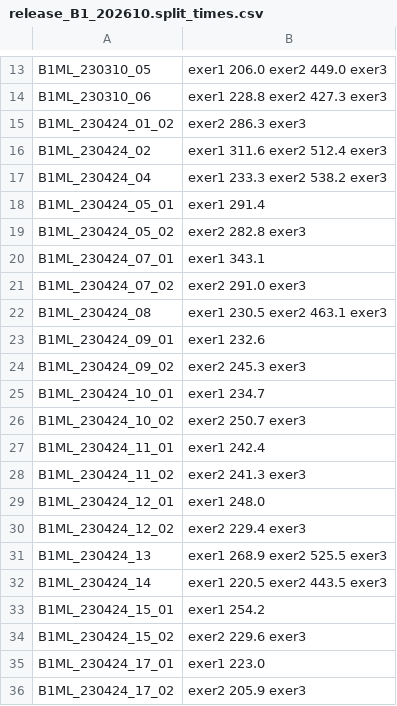
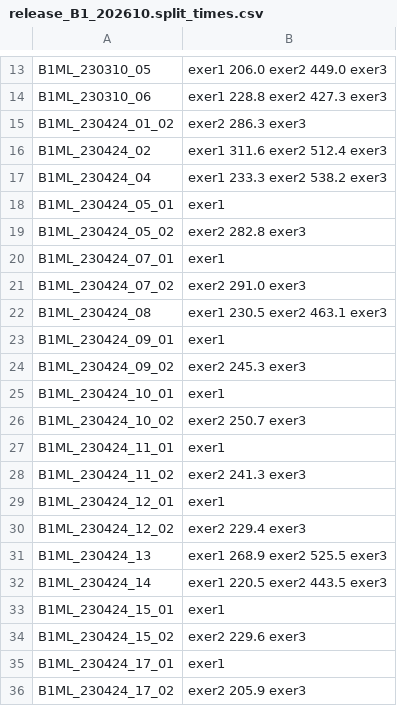
Before and after one commit to ufal/evaldio, a CSV file: data_preparation/separate_exercises/release_B1_202610.split_times.csv, drawn as a sheet; only a part is shown, gaps mark what is left out.

Commit message:
split times updated

```diff
--- a/data_preparation/separate_exercises/release_B1_202610.split_times.csv
+++ b/data_preparation/separate_exercises/release_B1_202610.split_times.csv
@@ -17,14 +17,14 @@ B1ML_230424_02	exer1 311.6 exer2 512.4 exer3
 B1ML_230424_04	exer1 233.3 exer2 538.2 exer3
-B1ML_230424_05_01	exer1 291.4
+B1ML_230424_05_01	exer1
 B1ML_230424_05_02	exer2 282.8 exer3
-B1ML_230424_07_01	exer1 343.1
+B1ML_230424_07_01	exer1
 B1ML_230424_07_02	exer2 291.0 exer3
 B1ML_230424_08	exer1 230.5 exer2 463.1 exer3
-B1ML_230424_09_01	exer1 232.6
+B1ML_230424_09_01	exer1
 B1ML_230424_09_02	exer2 245.3 exer3
-B1ML_230424_10_01	exer1 234.7
+B1ML_230424_10_01	exer1
 B1ML_230424_10_02	exer2 250.7 exer3
-B1ML_230424_11_01	exer1 242.4
+B1ML_230424_11_01	exer1
 B1ML_230424_11_02	exer2 241.3 exer3
-B1ML_230424_12_01	exer1 248.0
+B1ML_230424_12_01	exer1
 B1ML_230424_12_02	exer2 229.4 exer3
@@ -32,5 +32,5 @@ B1ML_230424_13	exer1 268.9 exer2 525.5 exer3
 B1ML_230424_14	exer1 220.5 exer2 443.5 exer3
-B1ML_230424_15_01	exer1 254.2
+B1ML_230424_15_01	exer1
 B1ML_230424_15_02	exer2 229.6 exer3
-B1ML_230424_17_01	exer1 223.0
+B1ML_230424_17_01	exer1
 B1ML_230424_17_02	exer2 205.9 exer3
```
Also changed, not shown: data_preparation/separate_exercises/release_A1_202610.split_times.csv, data_preparation/separate_exercises/release_B2_202610.split_times.csv.
